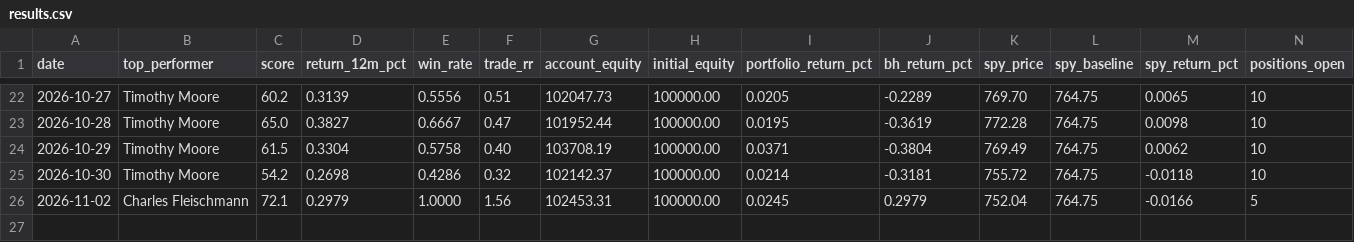
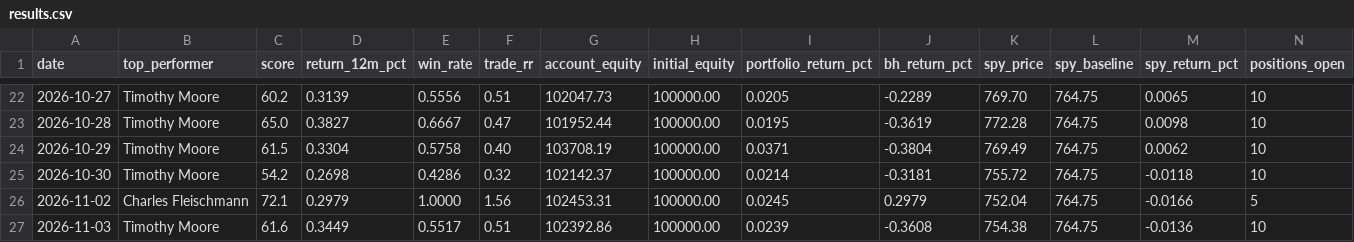
Before and after one commit to erikarbaiza/congress-trader, a CSV file: results.csv, drawn as a sheet; only a part is shown, gaps mark what is left out; rows hold the shown columns only; the diff names each change by its address in the sheet, - before the commit and + after, or states it on an @@ line.

```diff
--- a/results.csv
+++ b/results.csv
+row 27: 2026-11-03 | Timothy Moore | 61.6 | 0.3449 | 0.5517 | 0.51 | 102392.86 | 100000.00 | 0.0239 | -0.3608 | 754.38 | 764.75 | -0.0136 | 10
```
Also changed, not shown: closed_trades.csv, results_earnings.csv.
